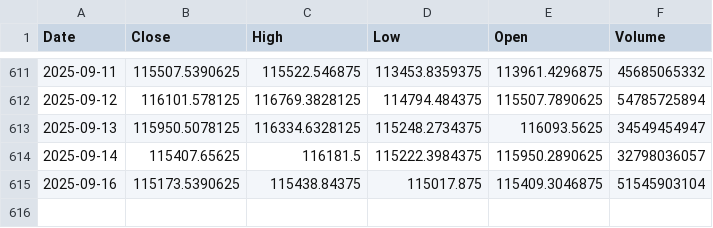
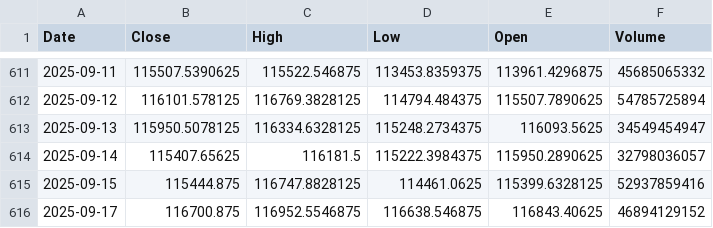
Before and after one commit to dlwpsms3gkrsus-glitch/btc-price-vs-spot-etf-flow-chart, a CSV file: btc_price_2024-01-11_to_today.csv, drawn as a sheet; only a part is shown, gaps mark what is left out; removed rows and columns are numbered as before the commit, all else as after; the diff names each change by its address in the sheet, - before the commit and + after, or states it on an @@ line.

```diff
--- a/btc_price_2024-01-11_to_today.csv
+++ b/btc_price_2024-01-11_to_today.csv
-row 615: 2025-09-16 | 115173.5390625 | 115438.84375 | 115017.875 | 115409.3046875 | 51545903104
+row 615: 2025-09-15 | 115444.875 | 116747.8828125 | 114461.0625 | 115399.6328125 | 52937859416
+row 616: 2025-09-17 | 116700.875 | 116952.5546875 | 116638.546875 | 116843.40625 | 46894129152
```
Also changed, not shown: btc_price_data.csv, btc_supply_data.csv, 4 other files.
